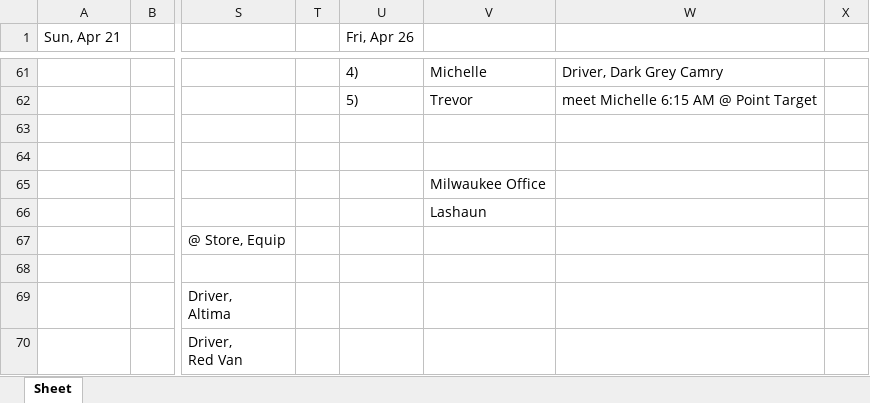
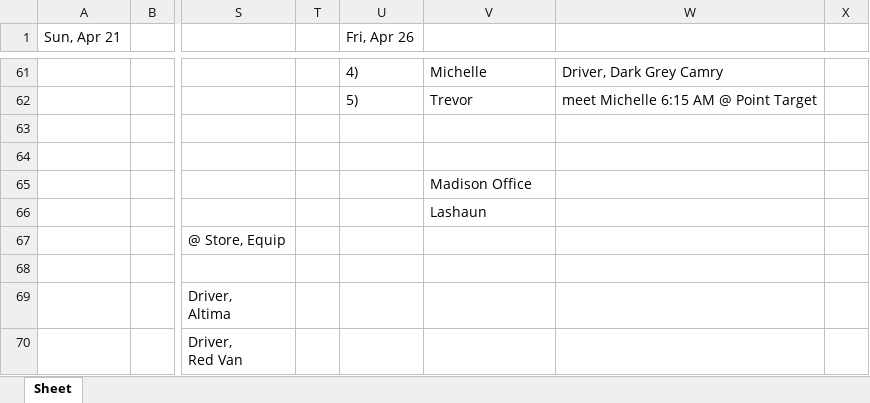
Before and after one commit to ChessBadger/Schedule_V2, an Excel workbook: Week1.xlsx, sheet Sheet, drawn as a sheet; only a part is shown, gaps mark what is left out; values as stored, in another font and other column widths than the file's, no borders; the diff names each change by its address in the sheet, - before the commit and + after, or states it on an @@ line.

```diff
--- a/Week1.xlsx (sheet Sheet)
+++ b/Week1.xlsx (sheet Sheet)
-V65: Milwaukee Office
+V65: Madison Office
```
Also changed, not shown: Week2.xlsx, 2 other files.
